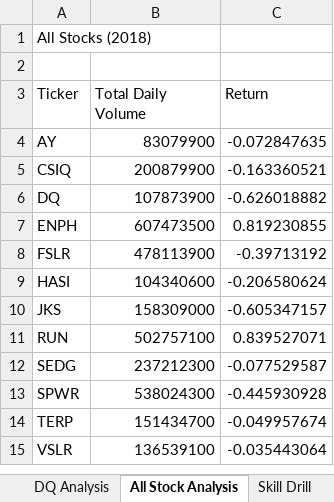
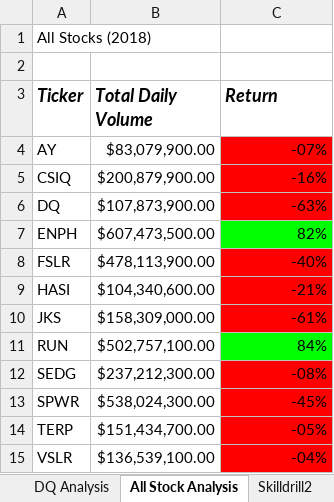
Before and after one commit to mustafaikizler/stock-analysis, an Excel workbook: green_stocks.xlsm, sheet All Stock Analysis, drawn as a sheet; values as stored, in another font and other column widths than the file's, no borders; the diff names each change by its address in the sheet, - before the commit and + after, or states it on an @@ line.

Commit message:
Conditionals added

```diff
--- a/green_stocks.xlsm (sheet All Stock Analysis)
+++ b/green_stocks.xlsm (sheet All Stock Analysis)
+sheet tab: Skilldrill2
@@ A3:C3 bold: off → on, italic: off → on, text size: larger @@
-B4 (Total Daily Volume): 83079900
+B4 (Total Daily Volume): $83,079,900.00
-C4 (Return): -0.072847635
+C4 (Return): -07%
-C4:C6 fill: none
+C4:C6 fill: #FF0000
-B5 (Total Daily Volume): 200879900
+B5 (Total Daily Volume): $200,879,900.00
-C5 (Return): -0.163360521
+C5 (Return): -16%
-B6 (Total Daily Volume): 107873900
+B6 (Total Daily Volume): $107,873,900.00
-C6 (Return): -0.626018882
+C6 (Return): -63%
-B7 (Total Daily Volume): 607473500
+B7 (Total Daily Volume): $607,473,500.00
-C7 (Return): 0.819230855
+C7 (Return): 82%
-C7 fill: none
+C7 fill: #00FF00
-B8 (Total Daily Volume): 478113900
+B8 (Total Daily Volume): $478,113,900.00
-C8 (Return): -0.39713192
+C8 (Return): -40%
-C8:C10 fill: none
+C8:C10 fill: #FF0000
-B9 (Total Daily Volume): 104340600
+B9 (Total Daily Volume): $104,340,600.00
-C9 (Return): -0.206580624
+C9 (Return): -21%
-B10 (Total Daily Volume): 158309000
+B10 (Total Daily Volume): $158,309,000.00
-C10 (Return): -0.605347157
+C10 (Return): -61%
-B11 (Total Daily Volume): 502757100
+B11 (Total Daily Volume): $502,757,100.00
-C11 (Return): 0.839527071
+C11 (Return): 84%
-C11 fill: none
+C11 fill: #00FF00
-B12 (Total Daily Volume): 237212300
+B12 (Total Daily Volume): $237,212,300.00
-C12 (Return): -0.077529587
+C12 (Return): -08%
-C12:C15 fill: none
+C12:C15 fill: #FF0000
-B13 (Total Daily Volume): 538024300
+B13 (Total Daily Volume): $538,024,300.00
-C13 (Return): -0.445930928
+C13 (Return): -45%
-B14 (Total Daily Volume): 151434700
+B14 (Total Daily Volume): $151,434,700.00
-C14 (Return): -0.049957674
+C14 (Return): -05%
-B15 (Total Daily Volume): 136539100
+B15 (Total Daily Volume): $136,539,100.00
-C15 (Return): -0.035443064
+C15 (Return): -04%
```
